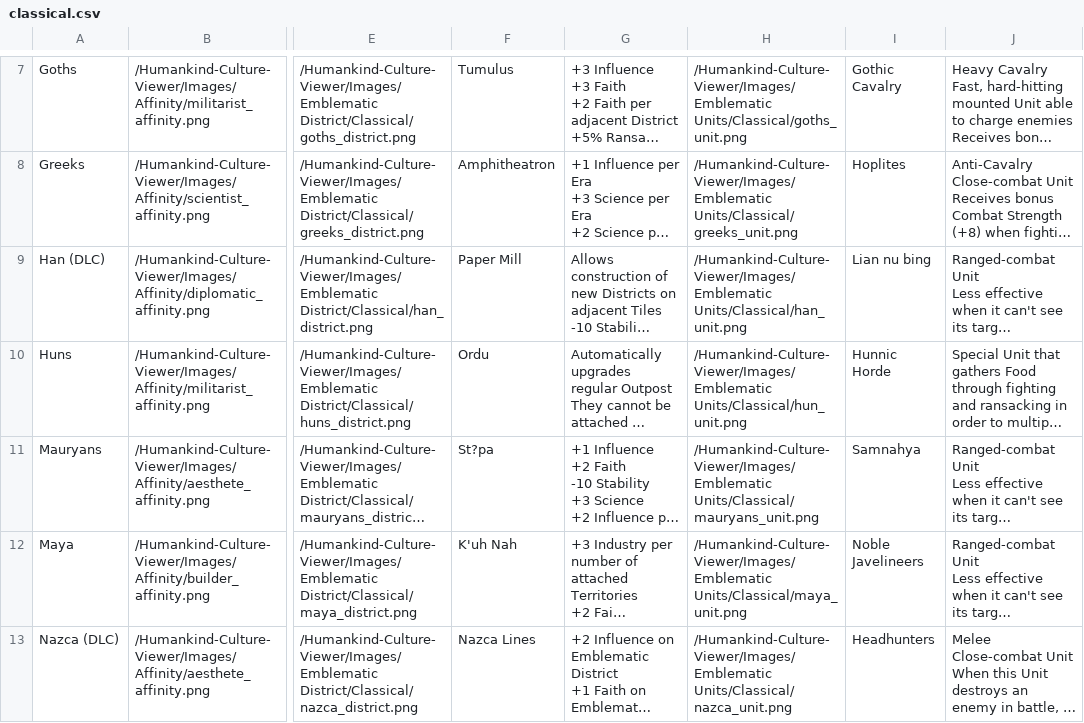
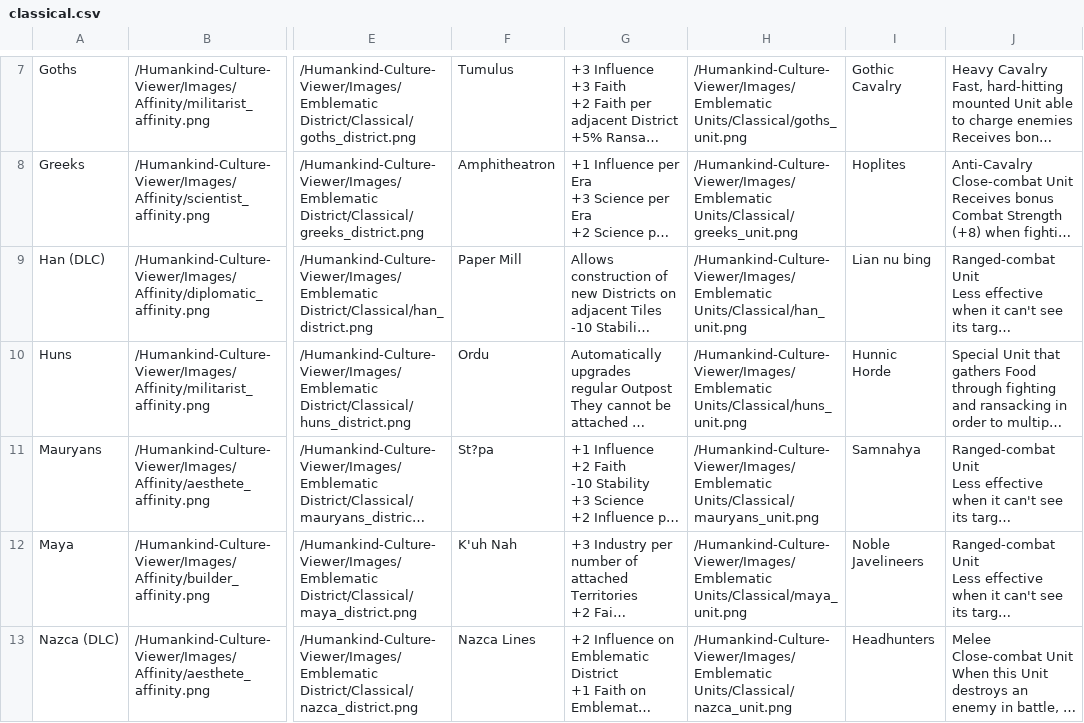
Before and after one commit to AdamJNew/Humankind-Culture-Viewer, a CSV file: Data/BaseGame/classical.csv, drawn as a sheet; only a part is shown, gaps mark what is left out; long unchanged cells end in …; the diff names each change by its address in the sheet, - before the commit and + after, or states it on an @@ line.

Commit message:
patch: Fixing huns image path
Huns image path was incorrect in the BaseGame classical CSV

```diff
--- a/Data/BaseGame/classical.csv
+++ b/Data/BaseGame/classical.csv
-H10: /Humankind-Culture-Viewer/Images/Emblematic Units/Classical/hun_unit.png
+H10: /Humankind-Culture-Viewer/Images/Emblematic Units/Classical/huns_unit.png
```
